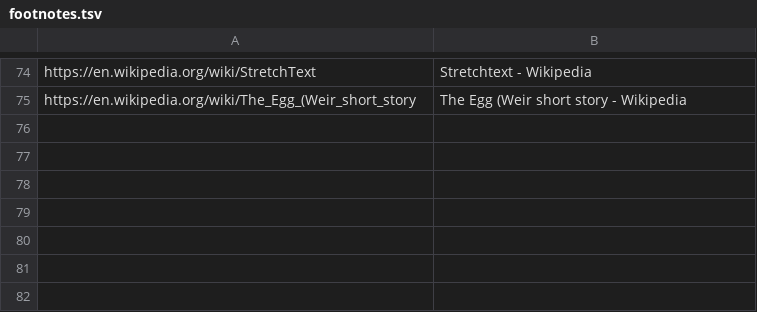
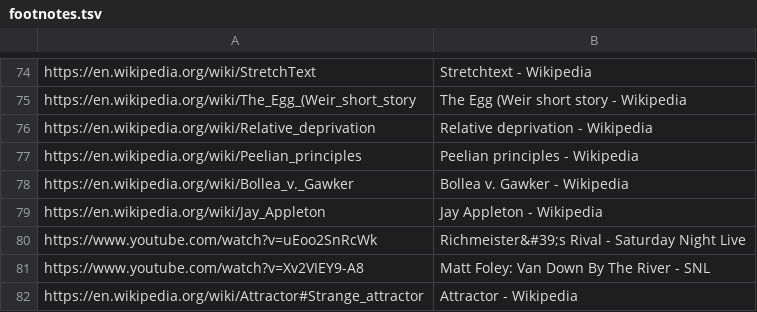
Before and after one commit to Lucent/substack-typeset, a TSV file: data/footnotes.tsv, drawn as a sheet; only a part is shown, gaps mark what is left out.

```diff
--- a/data/footnotes.tsv
+++ b/data/footnotes.tsv
@@ -75 +75,8 @@ https://en.wikipedia.org/wiki/StretchText	Stretchtext - Wikipedia
 https://en.wikipedia.org/wiki/The_Egg_(Weir_short_story	The Egg (Weir short story - Wikipedia
+https://en.wikipedia.org/wiki/Relative_deprivation	Relative deprivation - Wikipedia
+https://en.wikipedia.org/wiki/Peelian_principles	Peelian principles - Wikipedia
+https://en.wikipedia.org/wiki/Bollea_v._Gawker	Bollea v. Gawker - Wikipedia
+https://en.wikipedia.org/wiki/Jay_Appleton	Jay Appleton - Wikipedia
+https://www.youtube.com/watch?v=uEoo2SnRcWk	Richmeister&#39;s Rival - Saturday Night Live
+https://www.youtube.com/watch?v=Xv2VIEY9-A8	Matt Foley: Van Down By The River - SNL
+https://en.wikipedia.org/wiki/Attractor#Strange_attractor	Attractor - Wikipedia
```
Also changed, not shown: 17 other files.
